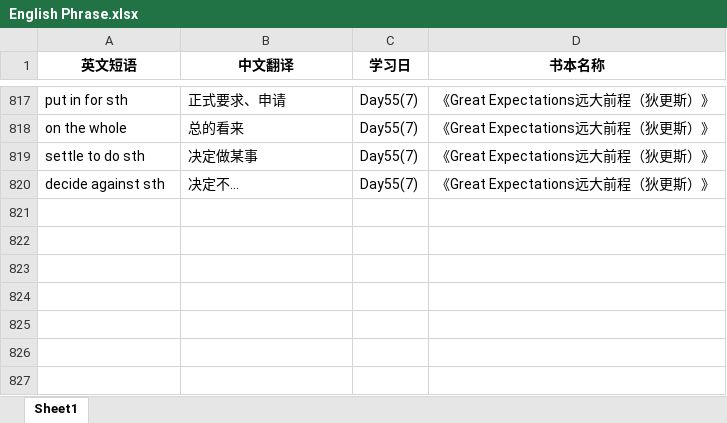
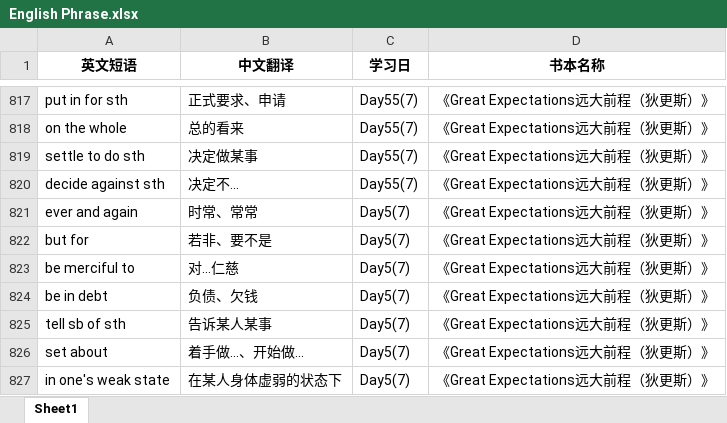
Before and after one commit to sxtiger/English, an Excel workbook: English Phrase.xlsx, sheet Sheet1, drawn as a sheet; only a part is shown, gaps mark what is left out; values as stored, in another font and other column widths than the file's, no borders; the diff names each change by its address in the sheet, - before the commit and + after, or states it on an @@ line.

Commit message:
Update English Phrase.xlsx

```diff
--- a/English Phrase.xlsx (sheet Sheet1)
+++ b/English Phrase.xlsx (sheet Sheet1)
+row 821: ever and again | 时常、常常 | Day5(7) | 《Great Expectations远大前程（狄更斯）》
+row 822: but for | 若非、要不是 | Day5(7) | 《Great Expectations远大前程（狄更斯）》
+row 823: be merciful to | 对...仁慈 | Day5(7) | 《Great Expectations远大前程（狄更斯）》
+row 824: be in debt | 负债、欠钱 | Day5(7) | 《Great Expectations远大前程（狄更斯）》
+row 825: tell sb of sth | 告诉某人某事 | Day5(7) | 《Great Expectations远大前程（狄更斯）》
+row 826: set about | 着手做...、开始做... | Day5(7) | 《Great Expectations远大前程（狄更斯）》
+row 827: in one's weak state | 在某人身体虚弱的状态下 | Day5(7) | 《Great Expectations远大前程（狄更斯）》
```
